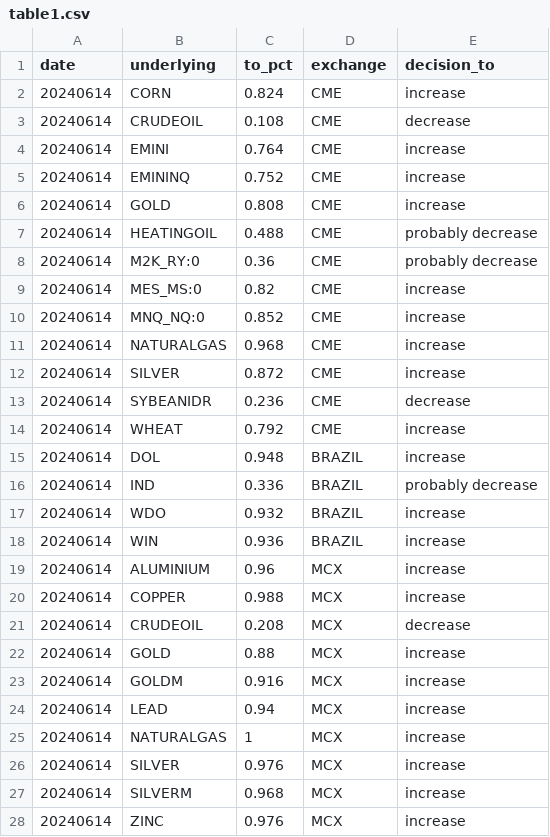
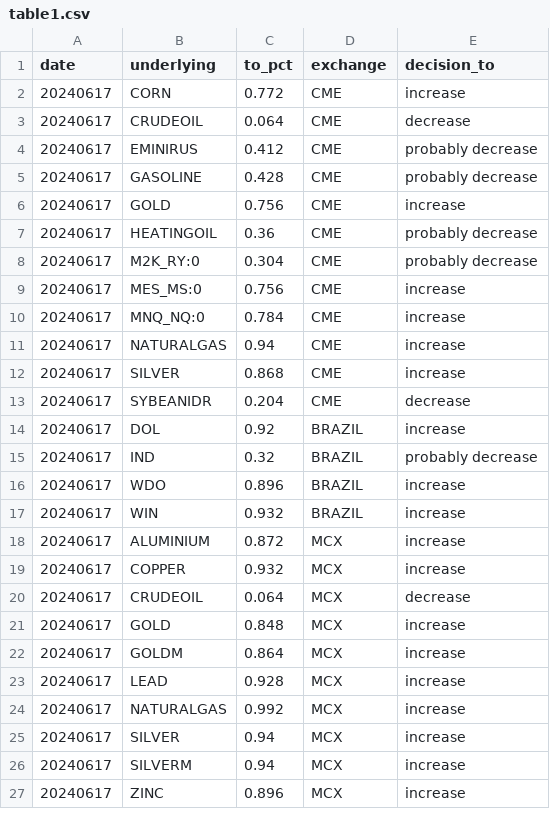
Before and after one commit to kanika-create/alloc, a CSV file: table1.csv, drawn as a sheet; only a part is shown; the diff covers the shown part only.

```diff
--- a/table1.csv
+++ b/table1.csv
@@ -1,28 +1,27 @@
 date,underlying,to_pct,exchange,decision_to
-20240614,CORN,0.824,CME,increase
-20240614,CRUDEOIL,0.108,CME,decrease
-20240614,EMINI,0.764,CME,increase
-20240614,EMININQ,0.752,CME,increase
-20240614,GOLD,0.808,CME,increase
-20240614,HEATINGOIL,0.488,CME,probably decrease
-20240614,M2K_RY:0,0.36,CME,probably decrease
-20240614,MES_MS:0,0.82,CME,increase
-20240614,MNQ_NQ:0,0.852,CME,increase
-20240614,NATURALGAS,0.968,CME,increase
-20240614,SILVER,0.872,CME,increase
-20240614,SYBEANIDR,0.236,CME,decrease
-20240614,WHEAT,0.792,CME,increase
-20240614,DOL,0.948,BRAZIL,increase
-20240614,IND,0.336,BRAZIL,probably decrease
-20240614,WDO,0.932,BRAZIL,increase
-20240614,WIN,0.936,BRAZIL,increase
-20240614,ALUMINIUM,0.96,MCX,increase
-20240614,COPPER,0.988,MCX,increase
-20240614,CRUDEOIL,0.208,MCX,decrease
-20240614,GOLD,0.88,MCX,increase
-20240614,GOLDM,0.916,MCX,increase
-20240614,LEAD,0.94,MCX,increase
-20240614,NATURALGAS,1,MCX,increase
-20240614,SILVER,0.976,MCX,increase
-20240614,SILVERM,0.968,MCX,increase
-20240614,ZINC,0.976,MCX,increase
+20240617,CORN,0.772,CME,increase
+20240617,CRUDEOIL,0.064,CME,decrease
+20240617,EMINIRUS,0.412,CME,probably decrease
+20240617,GASOLINE,0.428,CME,probably decrease
+20240617,GOLD,0.756,CME,increase
+20240617,HEATINGOIL,0.36,CME,probably decrease
+20240617,M2K_RY:0,0.304,CME,probably decrease
+20240617,MES_MS:0,0.756,CME,increase
+20240617,MNQ_NQ:0,0.784,CME,increase
+20240617,NATURALGAS,0.94,CME,increase
+20240617,SILVER,0.868,CME,increase
+20240617,SYBEANIDR,0.204,CME,decrease
+20240617,DOL,0.92,BRAZIL,increase
+20240617,IND,0.32,BRAZIL,probably decrease
+20240617,WDO,0.896,BRAZIL,increase
+20240617,WIN,0.932,BRAZIL,increase
+20240617,ALUMINIUM,0.872,MCX,increase
+20240617,COPPER,0.932,MCX,increase
+20240617,CRUDEOIL,0.064,MCX,decrease
+20240617,GOLD,0.848,MCX,increase
+20240617,GOLDM,0.864,MCX,increase
+20240617,LEAD,0.928,MCX,increase
+20240617,NATURALGAS,0.992,MCX,increase
+20240617,SILVER,0.94,MCX,increase
+20240617,SILVERM,0.94,MCX,increase
+20240617,ZINC,0.896,MCX,increase
```
Also changed, not shown: 8 edited cells elsewhere in this file, table2.csv, table3.csv.
